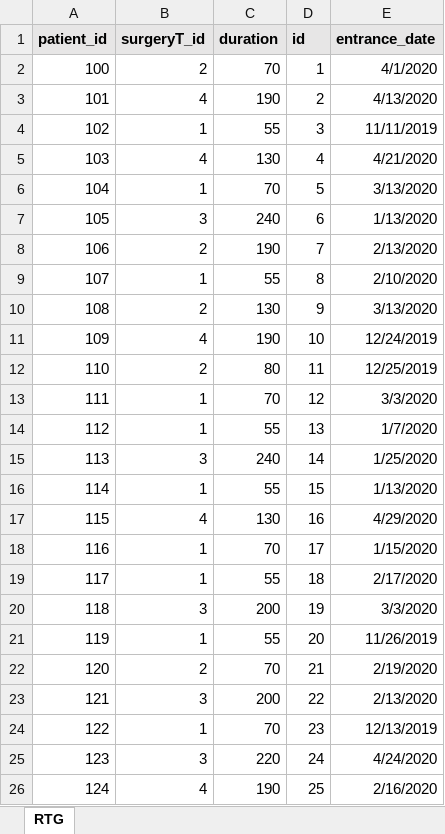
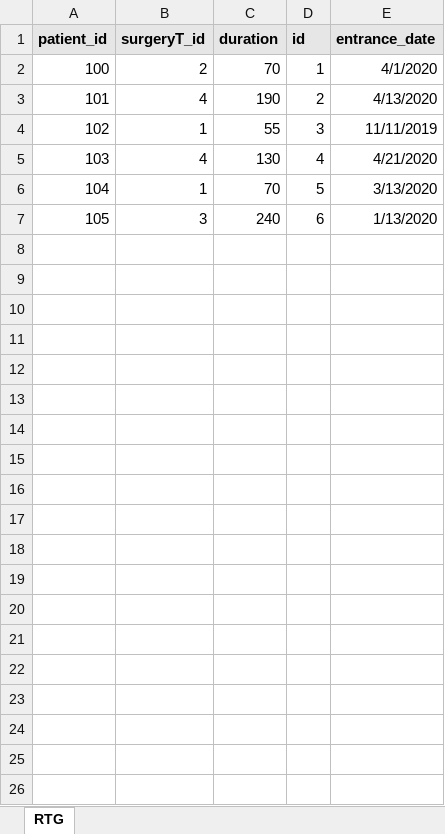
Before and after one commit to Omerk9/CI, an Excel workbook: RTG.xlsx, sheet RTG, drawn as a sheet; only a part is shown; values as stored, in another font and other column widths than the file's, no borders; the diff covers the shown part only; the diff names each change by its address in the sheet, - before the commit and + after, or states it on an @@ line.

```diff
--- a/RTG.xlsx (sheet RTG)
+++ b/RTG.xlsx (sheet RTG)
-row 8: 106 | 2 | 190 | 7 | 2/13/2020
-row 9: 107 | 1 | 55 | 8 | 2/10/2020
-row 10: 108 | 2 | 130 | 9 | 3/13/2020
-row 11: 109 | 4 | 190 | 10 | 12/24/2019
-row 12: 110 | 2 | 80 | 11 | 12/25/2019
-row 13: 111 | 1 | 70 | 12 | 3/3/2020
-row 14: 112 | 1 | 55 | 13 | 1/7/2020
-row 15: 113 | 3 | 240 | 14 | 1/25/2020
-row 16: 114 | 1 | 55 | 15 | 1/13/2020
-row 17: 115 | 4 | 130 | 16 | 4/29/2020
-row 18: 116 | 1 | 70 | 17 | 1/15/2020
-row 19: 117 | 1 | 55 | 18 | 2/17/2020
-row 20: 118 | 3 | 200 | 19 | 3/3/2020
-row 21: 119 | 1 | 55 | 20 | 11/26/2019
-row 22: 120 | 2 | 70 | 21 | 2/19/2020
-row 23: 121 | 3 | 200 | 22 | 2/13/2020
-row 24: 122 | 1 | 70 | 23 | 12/13/2019
-row 25: 123 | 3 | 220 | 24 | 4/24/2020
-row 26: 124 | 4 | 190 | 25 | 2/16/2020
```
Also changed, not shown: 22 removed rows elsewhere in this sheet, Patient.xlsx, Room.xlsx, 13 other files.
